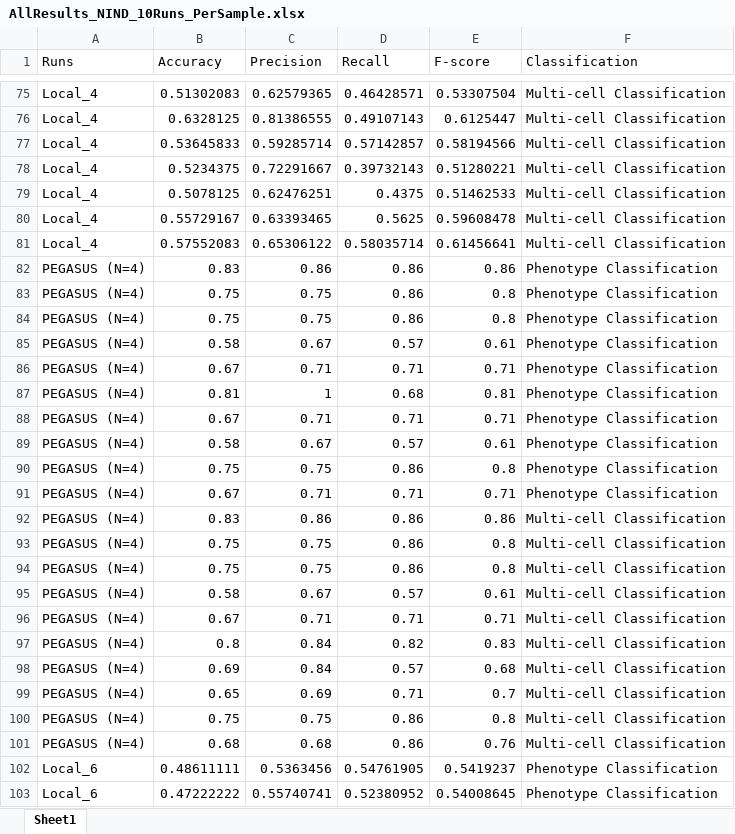
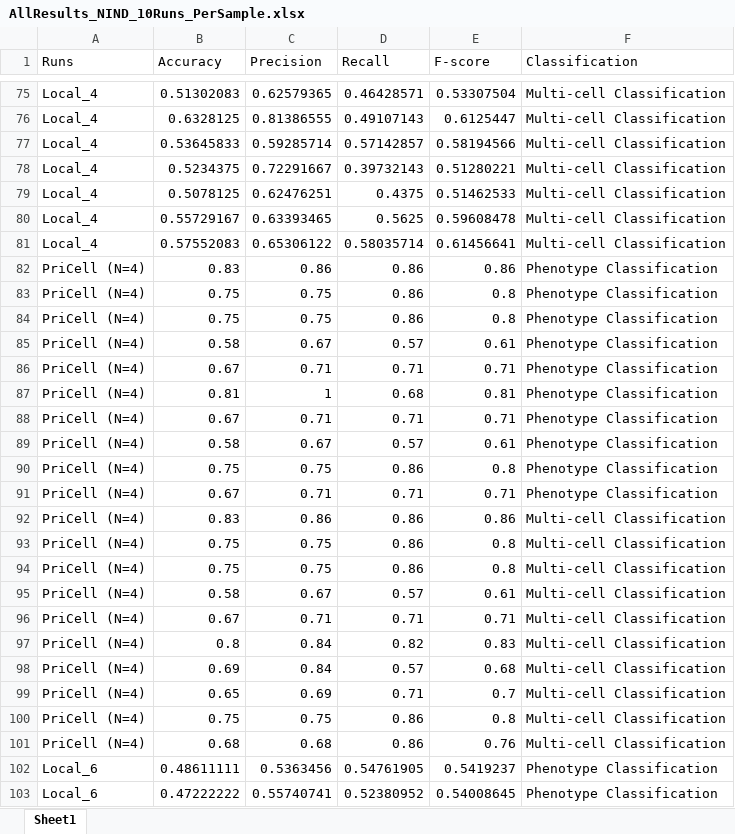
Before and after one commit to ldsec/cellCNN, an Excel workbook: eval_results/AllResults_NIND_10Runs_PerSample.xlsx, sheet Sheet1, drawn as a sheet; only a part is shown, gaps mark what is left out; values as stored, in another font and other column widths than the file's, no borders; the diff covers the shown part only; the diff names each change by its address in the sheet, - before the commit and + after, or states it on an @@ line.

```diff
--- a/eval_results/AllResults_NIND_10Runs_PerSample.xlsx (sheet Sheet1)
+++ b/eval_results/AllResults_NIND_10Runs_PerSample.xlsx (sheet Sheet1)
-A82:A101 (Runs): PEGASUS (N=4)
+A82:A101 (Runs): PriCell (N=4)
```
Also changed, not shown: 40 edited cells elsewhere in this sheet, eval_results/AllResults_NIND_10Runs_BagSample.xlsx, eval_results/AllResults_RRMS_10Runs_BagSample.xlsx, 24 other files.
